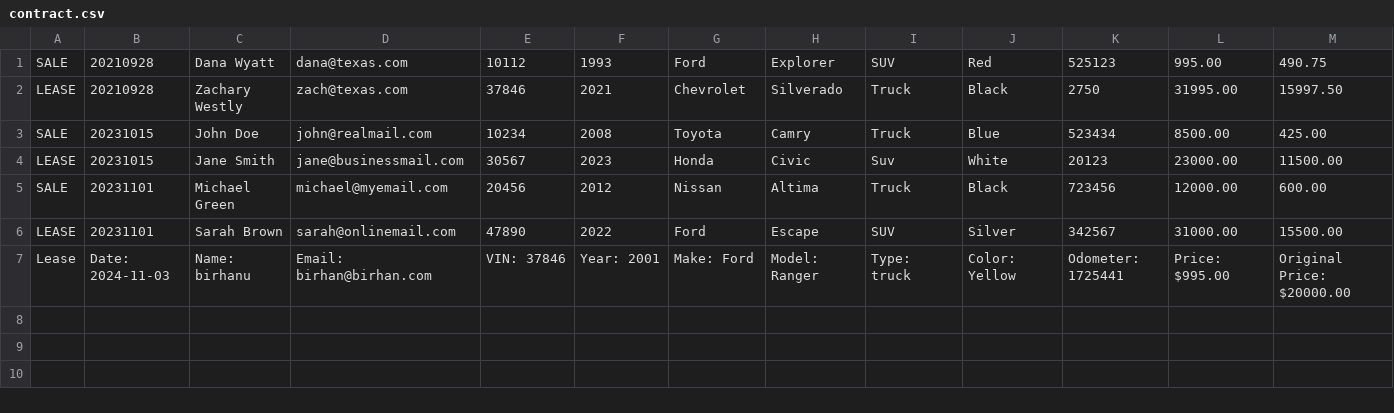
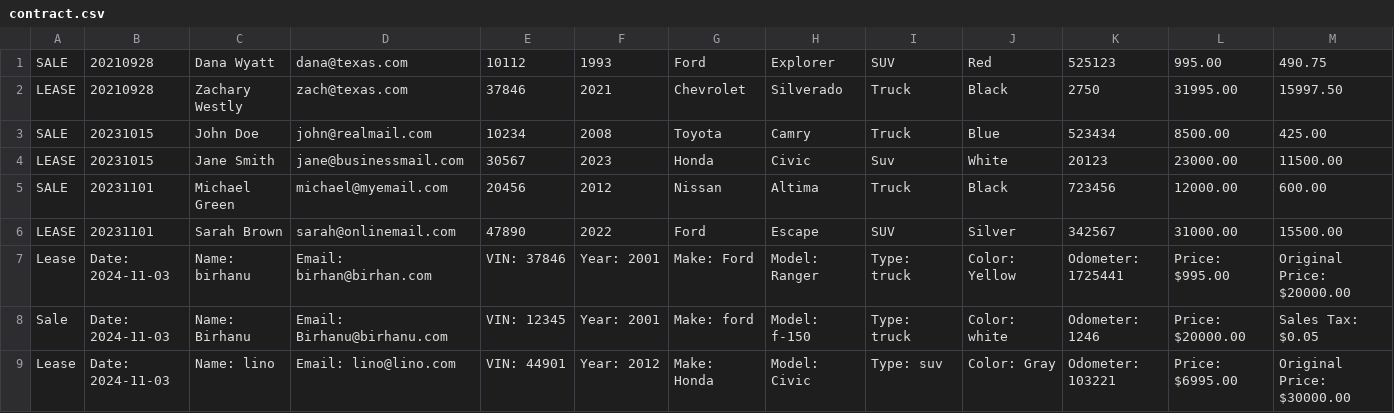
Before and after one commit to linotmike/Workshop_Eight-JdbcDealershipProject, a CSV file: contract.csv, drawn as a sheet; only a part is shown; rows hold the shown columns only; the diff names each change by its address in the sheet, - before the commit and + after, or states it on an @@ line.

```diff
--- a/contract.csv
+++ b/contract.csv
+row 8: Sale | Date: 2024-11-03 | Name: Birhanu | Email: Birhanu@birhanu.com | VIN: 12345 | Year: 2001 | Make: ford | Model: f-150 | Type: truck | Color: white | Odometer: 1246 | Price: $20000.00 | Sales Tax: $0.05
+row 9: Lease | Date: 2024-11-03 | Name: lino | Email: lino@lino.com | VIN: 44901 | Year: 2012 | Make: Honda | Model: Civic | Type: suv | Color: Gray | Odometer: 103221 | Price: $6995.00 | Original Price: $30000.00
```
Also changed, not shown: 4 other files.
